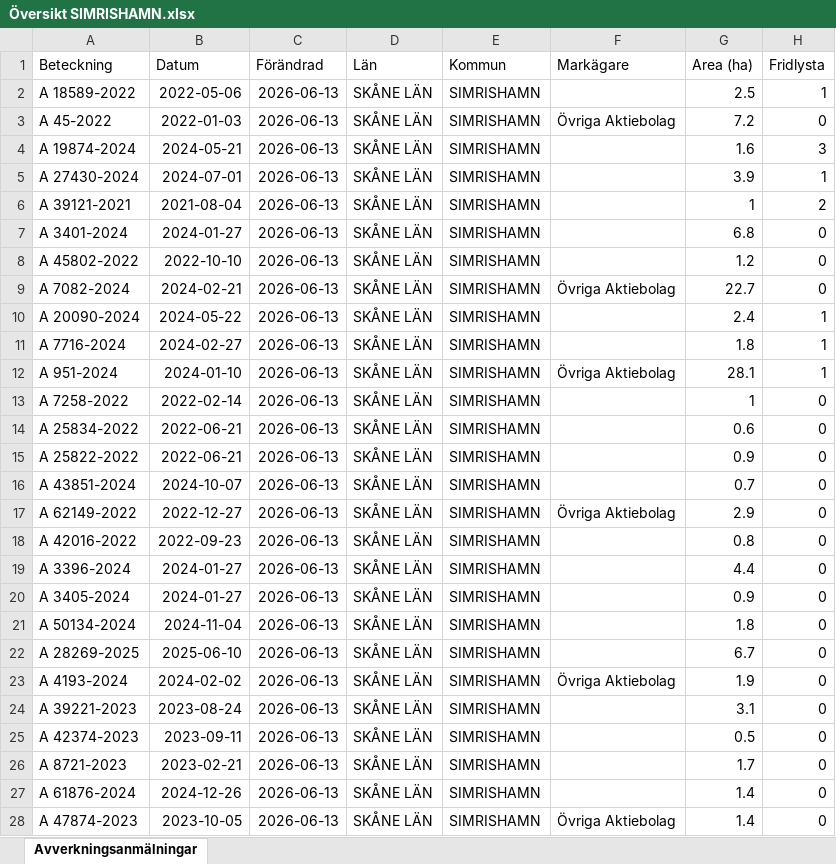
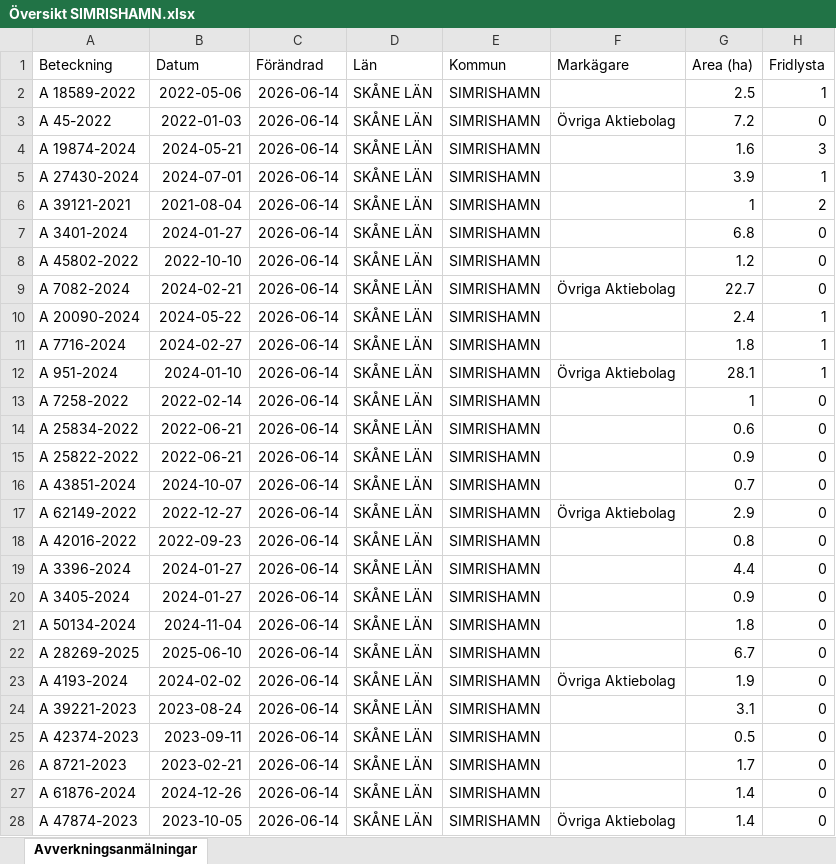
Before and after one commit to klasma/Logging_1291, an Excel workbook: Översikt SIMRISHAMN.xlsx, sheet Avverkningsanmälningar, drawn as a sheet; only a part is shown; values as stored, in another font and other column widths than the file's, no borders; the diff covers the shown part only; the diff names each change by its address in the sheet, - before the commit and + after, or states it on an @@ line.

```diff
--- a/Översikt SIMRISHAMN.xlsx (sheet Avverkningsanmälningar)
+++ b/Översikt SIMRISHAMN.xlsx (sheet Avverkningsanmälningar)
-C2:C28 (Förändrad): 2026-06-13
+C2:C28 (Förändrad): 2026-06-14
```
Also changed, not shown: 72 edited cells elsewhere in this sheet, artfynd/A 19874-2024 artfynd.xlsx, artfynd/A 27430-2024 artfynd.xlsx, 57 other files.
